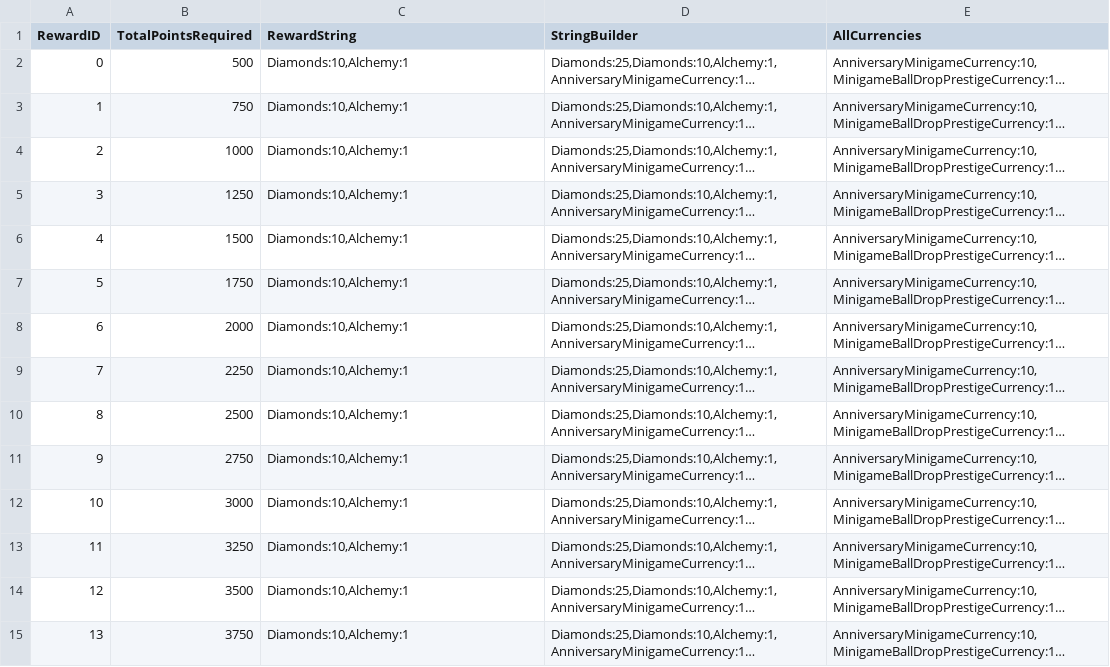
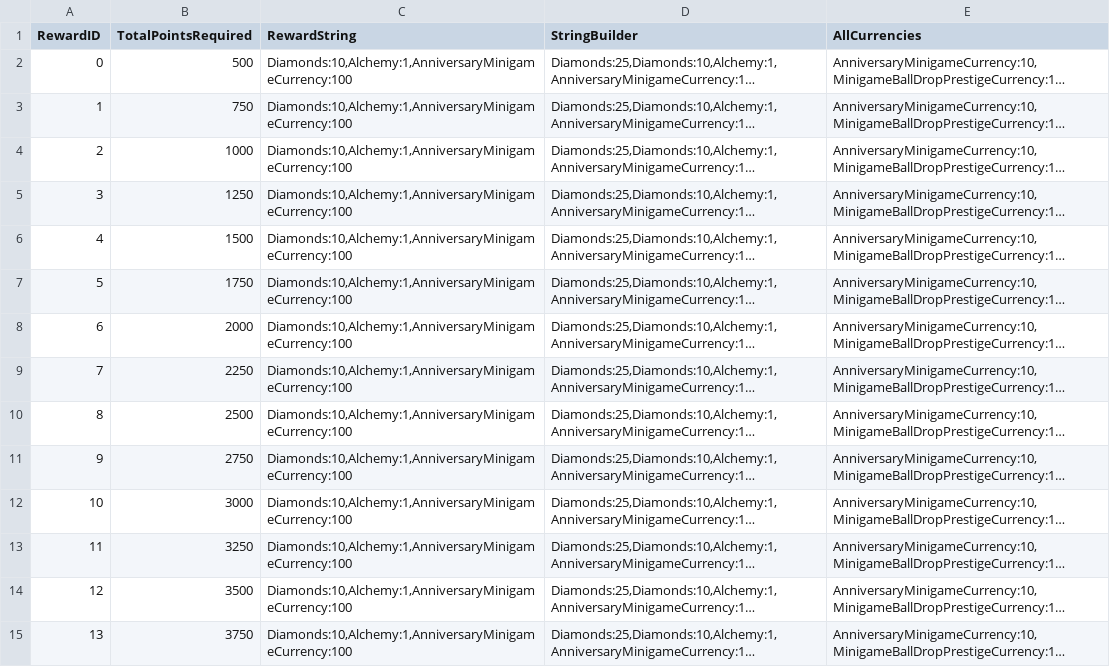
Before and after one commit to rawrzcookie/TT2_CSV, a CSV file: csv/MinigameClanVaultContributionRewards.csv, drawn as a sheet; only a part is shown; long unchanged cells end in …; the diff covers the shown part only; the diff names each change by its address in the sheet, - before the commit and + after, or states it on an @@ line.

```diff
--- a/csv/MinigameClanVaultContributionRewards.csv
+++ b/csv/MinigameClanVaultContributionRewards.csv
-C2:C15 (RewardString): Diamonds:10,Alchemy:1
+C2:C15 (RewardString): Diamonds:10,Alchemy:1,AnniversaryMinigameCurrency:100
```
Also changed, not shown: 37 edited cells elsewhere in this file, csv/AnniversaryTournamentRankRewardInfo.csv, csv/AnniversaryTournamentSoloContributionRewards.csv, 2 other files.
